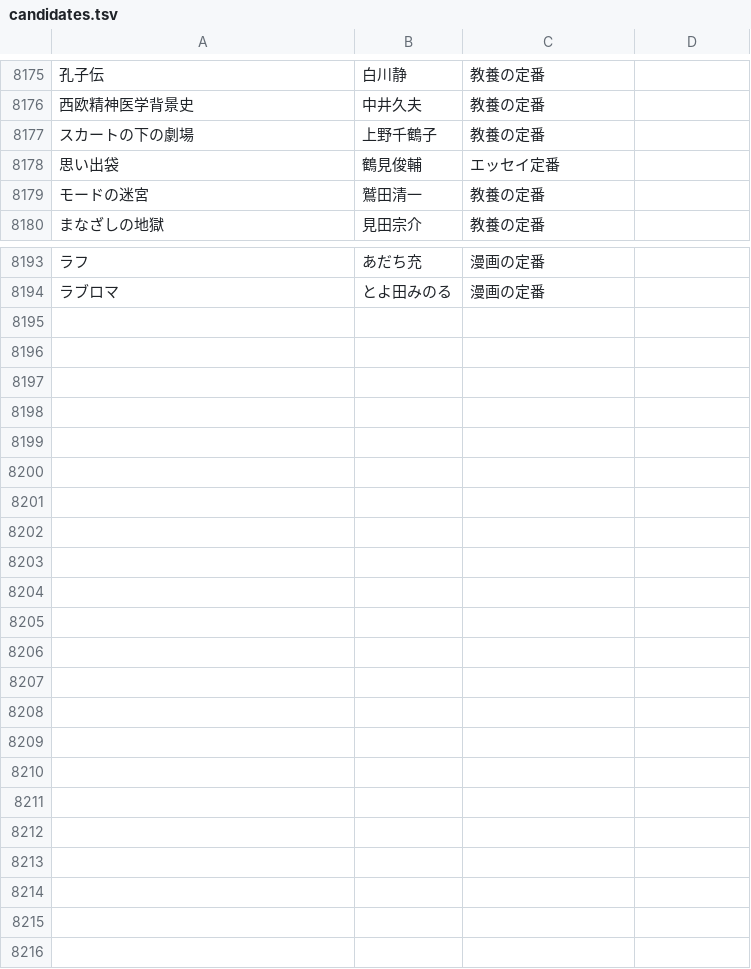
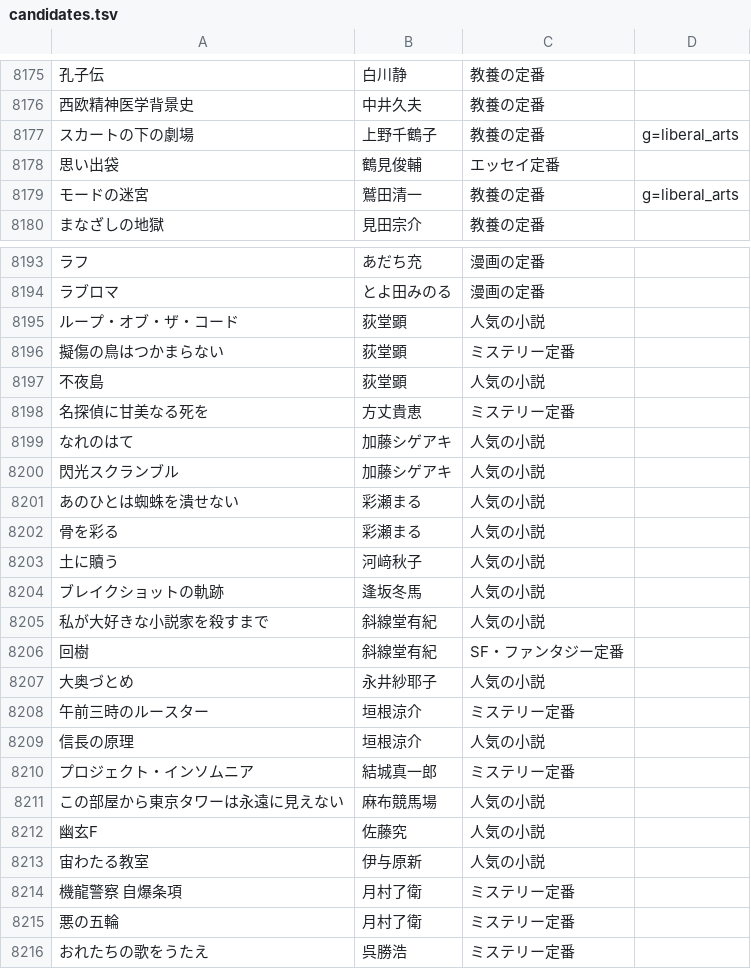
Before and after one commit to bxwcoder/naniyomu, a TSV file: data/catalog/candidates.tsv, drawn as a sheet; only a part is shown, gaps mark what is left out; the diff covers the shown part only; the diff names each change by its address in the sheet, - before the commit and + after, or states it on an @@ line.

```diff
--- a/data/catalog/candidates.tsv
+++ b/data/catalog/candidates.tsv
-D8177: (empty)
+D8177: g=liberal_arts
-D8179: (empty)
+D8179: g=liberal_arts
+row 8195: ループ・オブ・ザ・コード | 荻堂顕 | 人気の小説
+row 8196: 擬傷の鳥はつかまらない | 荻堂顕 | ミステリー定番
+row 8197: 不夜島 | 荻堂顕 | 人気の小説
+row 8198: 名探偵に甘美なる死を | 方丈貴恵 | ミステリー定番
+row 8199: なれのはて | 加藤シゲアキ | 人気の小説
+row 8200: 閃光スクランブル | 加藤シゲアキ | 人気の小説
+row 8201: あのひとは蜘蛛を潰せない | 彩瀬まる | 人気の小説
+row 8202: 骨を彩る | 彩瀬まる | 人気の小説
+row 8203: 土に贖う | 河﨑秋子 | 人気の小説
+row 8204: ブレイクショットの軌跡 | 逢坂冬馬 | 人気の小説
+row 8205: 私が大好きな小説家を殺すまで | 斜線堂有紀 | 人気の小説
+row 8206: 回樹 | 斜線堂有紀 | SF・ファンタジー定番
+row 8207: 大奥づとめ | 永井紗耶子 | 人気の小説
+row 8208: 午前三時のルースター | 垣根涼介 | ミステリー定番
+row 8209: 信長の原理 | 垣根涼介 | 人気の小説
+row 8210: プロジェクト・インソムニア | 結城真一郎 | ミステリー定番
+row 8211: この部屋から東京タワーは永遠に見えない | 麻布競馬場 | 人気の小説
+row 8212: 幽玄F | 佐藤究 | 人気の小説
+row 8213: 宙わたる教室 | 伊与原新 | 人気の小説
+row 8214: 機龍警察 自爆条項 | 月村了衛 | ミステリー定番
+row 8215: 悪の五輪 | 月村了衛 | ミステリー定番
+row 8216: おれたちの歌をうたえ | 呉勝浩 | ミステリー定番
```
Also changed, not shown: 1 edited cell elsewhere in this file.
